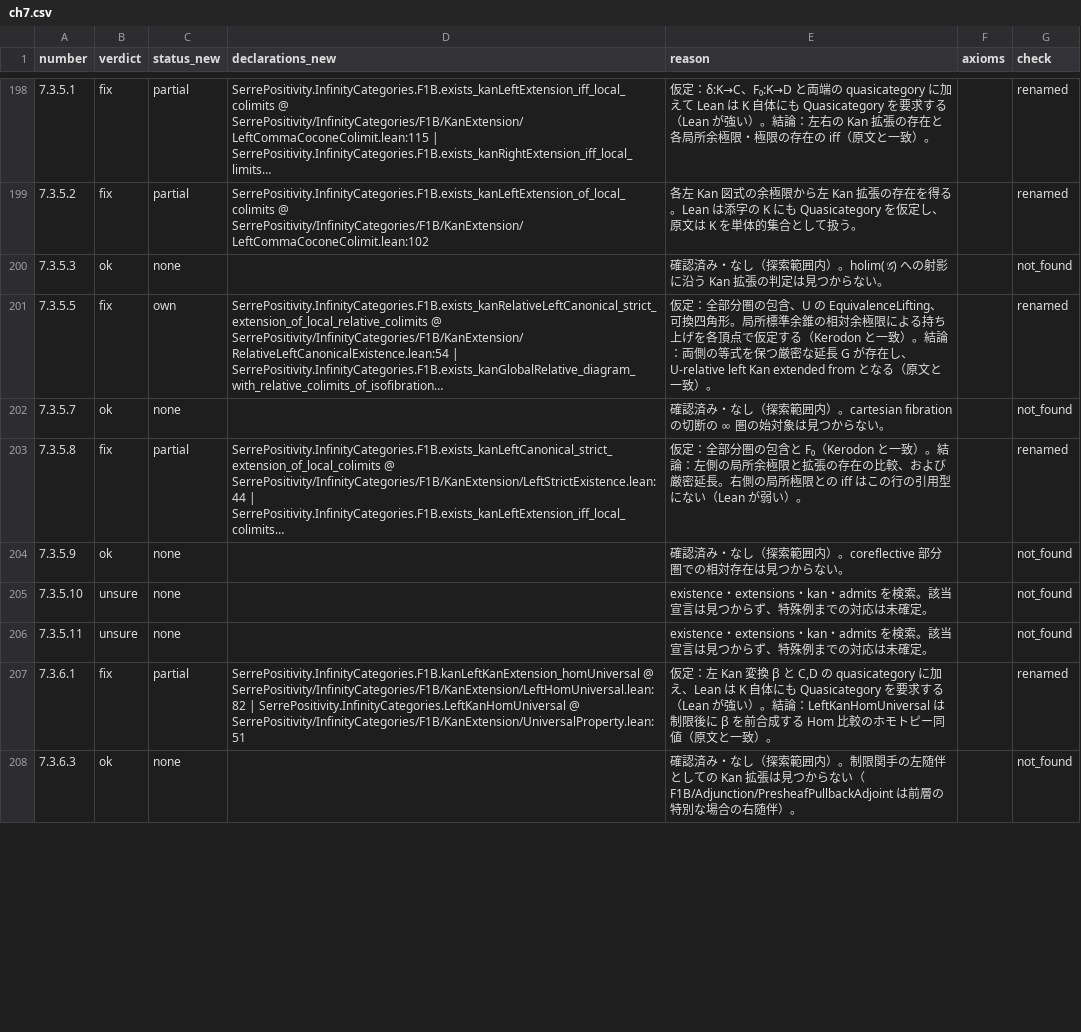
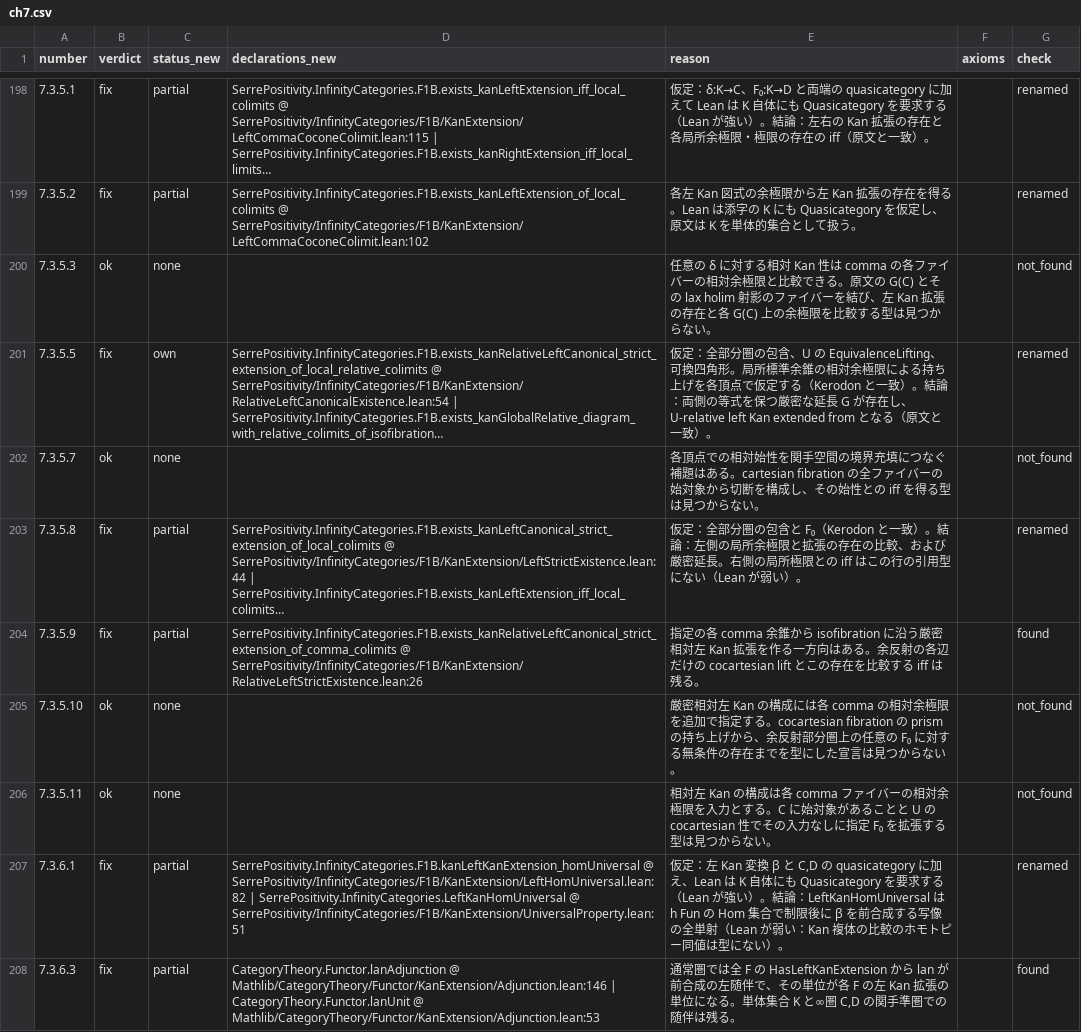
Before and after one commit to unaoya/SerrePositivity, a CSV file: research/kerodon-coverage/review/ch7.csv, drawn as a sheet; only a part is shown, gaps mark what is left out; long unchanged cells end in …; the diff covers the shown part only; the diff names each change by its address in the sheet, - before the commit and + after, or states it on an @@ line.

Commit message:
research: review chapter 7 Kan extension subsections 7.3.1–7.3.6

```diff
--- a/research/kerodon-coverage/review/ch7.csv
+++ b/research/kerodon-coverage/review/ch7.csv
-E200 (reason): 確認済み・なし（探索範囲内）。holim(𝒢) への射影に沿う Kan 拡張の判定は見つか…
+E200 (reason): 任意の δ に対する相対 Kan 性は comma の各ファイバーの相対余極限と比較できる。原文の G(C) とその lax holim 射影のファイバーを結び、左 Kan 拡張の存在と各 G(C) 上の余極限を比較する型は見つか…
-E202 (reason): 確認済み・なし（探索範囲内）。cartesian fibration の切断の ∞ 圏の始対象は見つか…
+E202 (reason): 各頂点での相対始性を関手空間の境界充填につなぐ補題はある。cartesian fibration の全ファイバーの始対象から切断を構成し、その始性との iff を得る型は見つか…
-B204 (verdict): ok
+B204 (verdict): fix
-C204 (status_new): none
+C204 (status_new): partial
-D204 (declarations_new): (empty)
+D204 (declarations_new): SerrePositivity.InfinityCategories.F1B.exists_kanRelativeLeftCanonical_strict_extension_of_comma_colimits @ SerrePositivity/InfinityCategories/F1B/KanExtension/RelativeLeftStrictExistence.lean:26
-E204 (reason): 確認済み・なし（探索範囲内）。coreflective 部分圏での相対存在は見つからない。
+E204 (reason): 指定の各 comma 余錐から isofibration に沿う厳密相対左 Kan 拡張を作る一方向はある。余反射の各辺だけの cocartesian lift とこの存在を比較する iff は残る。
-G204 (check): not_found
+G204 (check): found
-B205:B206 (verdict): unsure
+B205:B206 (verdict): ok
-E205 (reason): existence・extensions・kan・admits を検索。該当宣言は見つからず、特殊例までの対応は未確定。
+E205 (reason): 厳密相対左 Kan の構成には各 comma の相対余極限を追加で指定する。cocartesian fibration の prism の持ち上げから、余反射部分圏上の任意の F₀ に対する無条件の存在までを型にした宣言は見つからない。
-E206 (reason): existence・extensions・kan・admits を検索。該当宣言は見つからず、特殊例までの対応は未確定。
+E206 (reason): 相対左 Kan の構成は各 comma ファイバーの相対余極限を入力とする。C に始対象があることと U の cocartesian 性でその入力なしに指定 F₀ を拡張する型は見つからない。
-E207 (reason): …論：LeftKanHomUniversal は制限後に β を前合成する Hom 比較のホモトピー同値（原文と一致）。
+E207 (reason): …論：LeftKanHomUniversal は h Fun の Hom 集合で制限後に β を前合成する写像の全単射（Lean が弱い：Kan 複体の比較のホモトピー同値は型にない）。
-B208 (verdict): ok
+B208 (verdict): fix
-C208 (status_new): none
+C208 (status_new): partial
-D208 (declarations_new): (empty)
+D208 (declarations_new): CategoryTheory.Functor.lanAdjunction @ Mathlib/CategoryTheory/Functor/KanExtension/Adjunction.lean:146 | CategoryTheory.Functor.lanUnit @ Mathlib/CategoryTheory/Functor/KanExtension/Adjunction.lean:53
-E208 (reason): 確認済み・なし（探索範囲内）。制限関手の左随伴としての Kan 拡張は見つからない（F1B/Adjunction/PresheafPullbackAdjoint は前層の特別な場合の右随伴）。
+E208 (reason): 通常圏では全 F の HasLeftKanExtension から lan が前合成の左随伴で、その単位が各 F の左 Kan 拡張の単位になる。単体集合 K と∞圏 C,D の関手準圏での随伴は残る。
-G208 (check): not_found
+G208 (check): found
```
Also changed, not shown: 34 edited cells elsewhere in this file, 3 other files.
